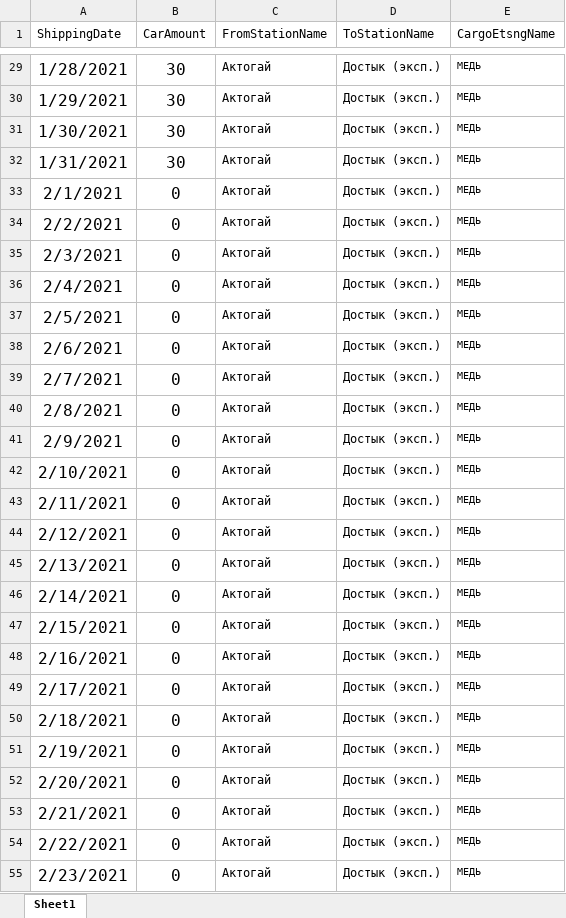
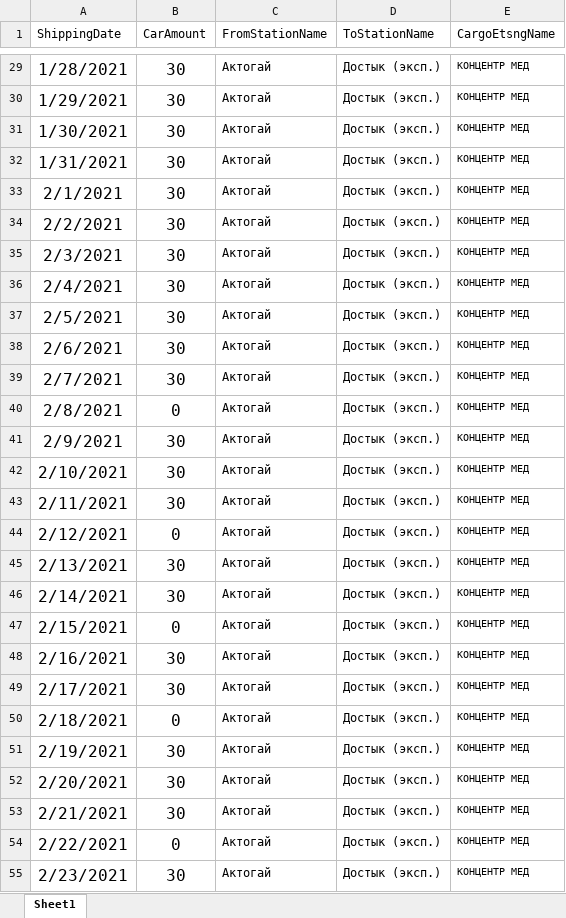
Before and after one commit to Khakim0508/Azurite_Analytics, an Excel workbook: src/algorithms/plan_fact_module/KAL.xlsx, sheet Sheet1, drawn as a sheet; only a part is shown, gaps mark what is left out; values as stored, in another font and other column widths than the file's, no borders; the diff covers the shown part only; the diff names each change by its address in the sheet, - before the commit and + after, or states it on an @@ line.

```diff
--- a/src/algorithms/plan_fact_module/KAL.xlsx (sheet Sheet1)
+++ b/src/algorithms/plan_fact_module/KAL.xlsx (sheet Sheet1)
-E29:E55 (CargoEtsngName): МЕДЬ
+E29:E55 (CargoEtsngName): КОНЦЕНТР МЕД
-B33:B39 (CarAmount): 0
+B33:B39 (CarAmount): 30
-B41:B43 (CarAmount): 0
+B41:B43 (CarAmount): 30
-B45:B46 (CarAmount): 0
+B45:B46 (CarAmount): 30
-B48:B49 (CarAmount): 0
+B48:B49 (CarAmount): 30
-B51:B53 (CarAmount): 0
+B51:B53 (CarAmount): 30
-B55 (CarAmount): 0
+B55 (CarAmount): 30
```
Also changed, not shown: 190 edited cells elsewhere in this sheet, src/algorithms/plan_fact_module/BMZ.xlsx, src/algorithms/plan_fact_module/KBL.xlsx, 3 other files.
